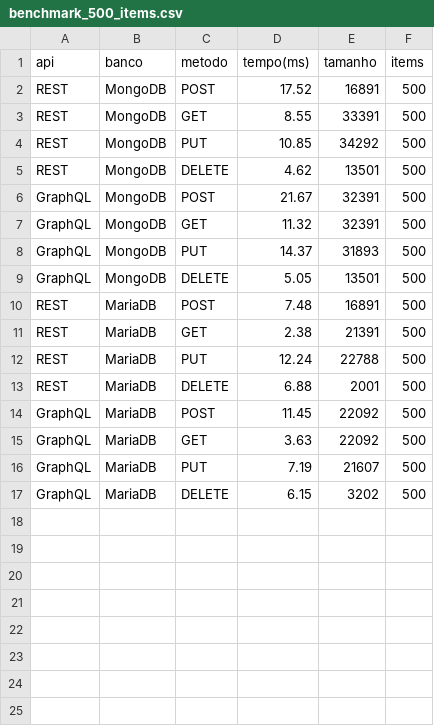
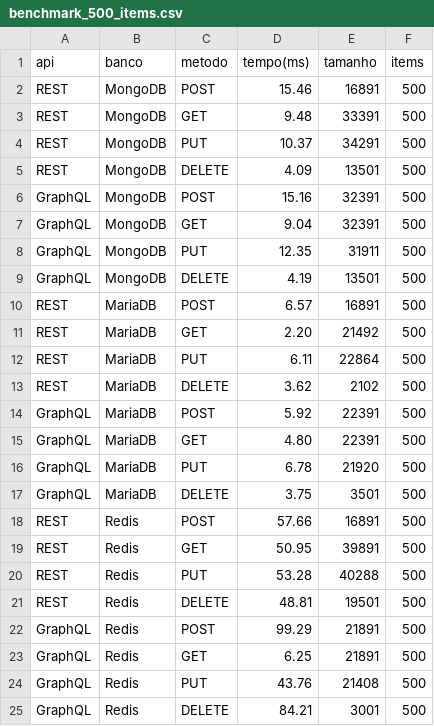
Before and after one commit to LuisBrescia/LAB5-GraphQLvsREST, a CSV file: client/benchmark_500_items.csv, drawn as a sheet.

```diff
--- a/client/benchmark_500_items.csv
+++ b/client/benchmark_500_items.csv
@@ -1,17 +1,25 @@
 api,banco,metodo,tempo(ms),tamanho,items
-REST,MongoDB,POST,17.52,16891,500
-REST,MongoDB,GET,8.55,33391,500
-REST,MongoDB,PUT,10.85,34292,500
-REST,MongoDB,DELETE,4.62,13501,500
-GraphQL,MongoDB,POST,21.67,32391,500
-GraphQL,MongoDB,GET,11.32,32391,500
-GraphQL,MongoDB,PUT,14.37,31893,500
-GraphQL,MongoDB,DELETE,5.05,13501,500
-REST,MariaDB,POST,7.48,16891,500
-REST,MariaDB,GET,2.38,21391,500
-REST,MariaDB,PUT,12.24,22788,500
-REST,MariaDB,DELETE,6.88,2001,500
-GraphQL,MariaDB,POST,11.45,22092,500
-GraphQL,MariaDB,GET,3.63,22092,500
-GraphQL,MariaDB,PUT,7.19,21607,500
-GraphQL,MariaDB,DELETE,6.15,3202,500
+REST,MongoDB,POST,15.46,16891,500
+REST,MongoDB,GET,9.48,33391,500
+REST,MongoDB,PUT,10.37,34291,500
+REST,MongoDB,DELETE,4.09,13501,500
+GraphQL,MongoDB,POST,15.16,32391,500
+GraphQL,MongoDB,GET,9.04,32391,500
+GraphQL,MongoDB,PUT,12.35,31911,500
+GraphQL,MongoDB,DELETE,4.19,13501,500
+REST,MariaDB,POST,6.57,16891,500
+REST,MariaDB,GET,2.20,21492,500
+REST,MariaDB,PUT,6.11,22864,500
+REST,MariaDB,DELETE,3.62,2102,500
+GraphQL,MariaDB,POST,5.92,22391,500
+GraphQL,MariaDB,GET,4.80,22391,500
+GraphQL,MariaDB,PUT,6.78,21920,500
+GraphQL,MariaDB,DELETE,3.75,3501,500
+REST,Redis,POST,57.66,16891,500
+REST,Redis,GET,50.95,39891,500
+REST,Redis,PUT,53.28,40288,500
+REST,Redis,DELETE,48.81,19501,500
+GraphQL,Redis,POST,99.29,21891,500
+GraphQL,Redis,GET,6.25,21891,500
+GraphQL,Redis,PUT,43.76,21408,500
+GraphQL,Redis,DELETE,84.21,3001,500
```
Also changed, not shown: client/benchmark_1000_items.csv, client/benchmark_100_items.csv, 9 other files.
